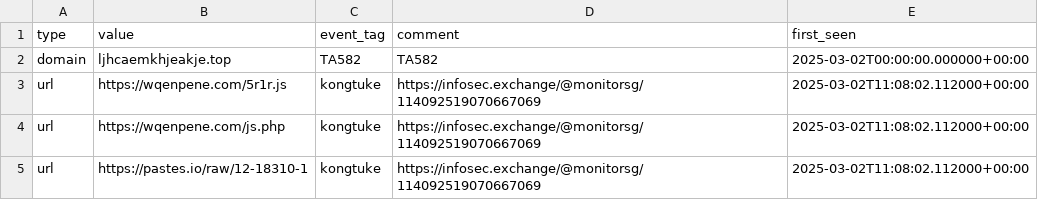
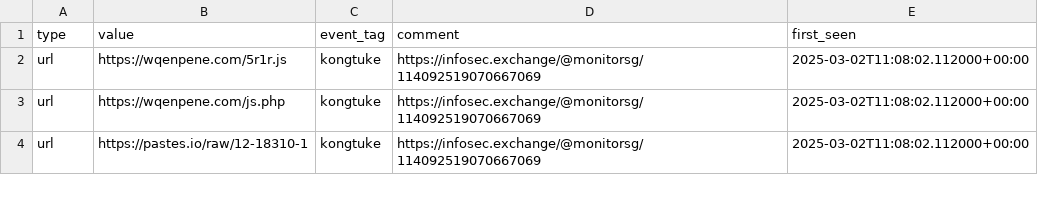
Before and after one commit to Gusty-Dusty/compromised_feeds, a CSV file: 7_days/compromised_websites.csv, drawn as a sheet; only a part is shown; the diff names each change by its address in the sheet, - before the commit and + after, or states it on an @@ line.

```diff
--- a/7_days/compromised_websites.csv
+++ b/7_days/compromised_websites.csv
-row 2: domain | ljhcaemkhjeakje.top | TA582 | TA582 | 2025-03-02T00:00:00.000000+00:00
```
Also changed, not shown: 6 other files.
